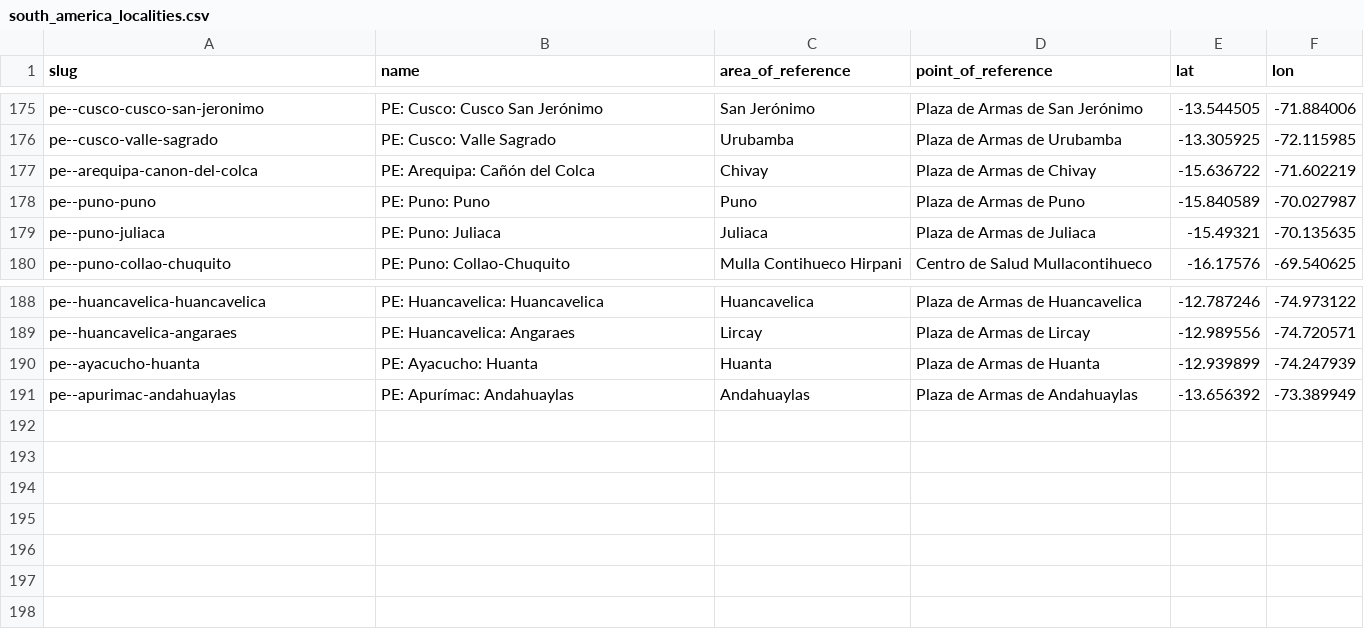
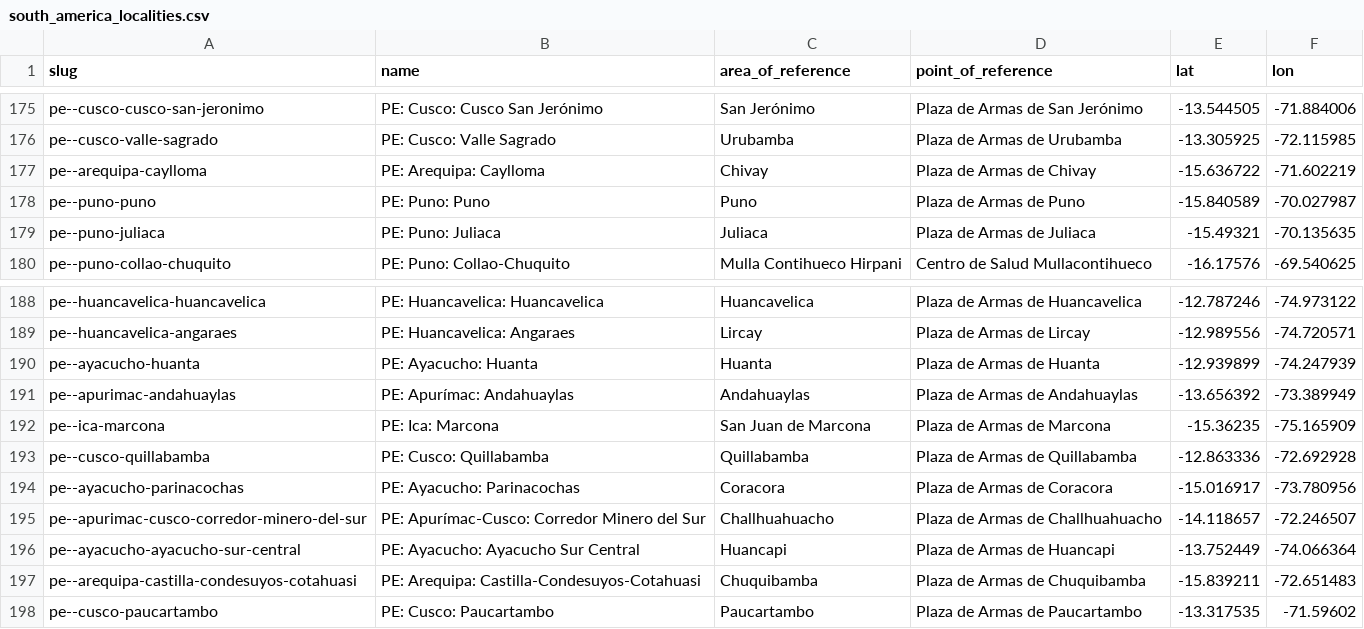
Before and after one commit to Jaza/world-locality-transit-graph, a CSV file: csv/south_america_localities.csv, drawn as a sheet; only a part is shown, gaps mark what is left out.

Commit message:
bit more southern peru

```diff
--- a/csv/south_america_localities.csv
+++ b/csv/south_america_localities.csv
@@ -176,3 +176,3 @@ pe--cusco-cusco-san-jeronimo,PE: Cusco: Cusco San Jerónimo,San Jerónimo,Plaza
 pe--cusco-valle-sagrado,PE: Cusco: Valle Sagrado,Urubamba,Plaza de Armas de Urubamba,-13.305925,-72.115985
-pe--arequipa-canon-del-colca,PE: Arequipa: Cañón del Colca,Chivay,Plaza de Armas de Chivay,-15.636722,-71.602219
+pe--arequipa-caylloma,PE: Arequipa: Caylloma,Chivay,Plaza de Armas de Chivay,-15.636722,-71.602219
 pe--puno-puno,PE: Puno: Puno,Puno,Plaza de Armas de Puno,-15.840589,-70.027987
@@ -191 +191,8 @@ pe--ayacucho-huanta,PE: Ayacucho: Huanta,Huanta,Plaza de Armas de Huanta,-12.939
 pe--apurimac-andahuaylas,PE: Apurímac: Andahuaylas,Andahuaylas,Plaza de Armas de Andahuaylas,-13.656392,-73.389949
+pe--ica-marcona,PE: Ica: Marcona,San Juan de Marcona,Plaza de Armas de Marcona,-15.36235,-75.165909
+pe--cusco-quillabamba,PE: Cusco: Quillabamba,Quillabamba,Plaza de Armas de Quillabamba,-12.863336,-72.692928
+pe--ayacucho-parinacochas,PE: Ayacucho: Parinacochas,Coracora,Plaza de Armas de Coracora,-15.016917,-73.780956
+pe--apurimac-cusco-corredor-minero-del-sur,PE: Apurímac-Cusco: Corredor Minero del Sur,Challhuahuacho,Plaza de Armas de Challhuahuacho,-14.118657,-72.246507
+pe--ayacucho-ayacucho-sur-central,PE: Ayacucho: Ayacucho Sur Central,Huancapi,Plaza de Armas de Huancapi,-13.752449,-74.066364
+pe--arequipa-castilla-condesuyos-cotahuasi,PE: Arequipa: Castilla-Condesuyos-Cotahuasi,Chuquibamba,Plaza de Armas de Chuquibamba,-15.839211,-72.651483
+pe--cusco-paucartambo,PE: Cusco: Paucartambo,Paucartambo,Plaza de Armas de Paucartambo,-13.317535,-71.59602
```
Also changed, not shown: csv/south_america_localities_transit_times.csv.
